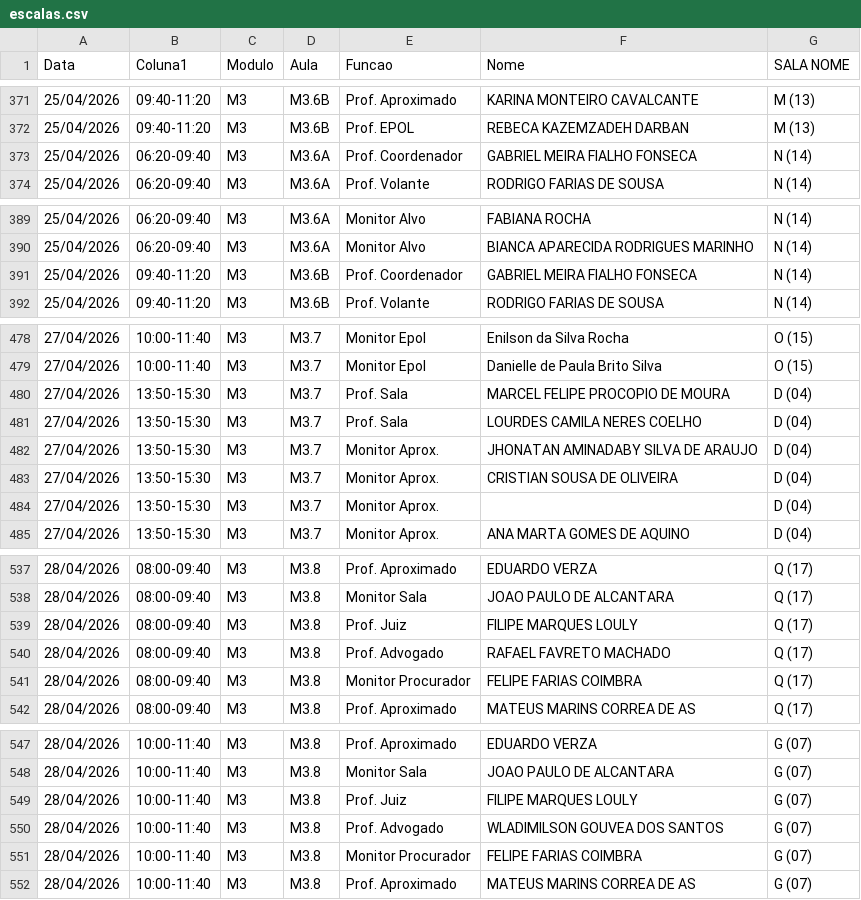
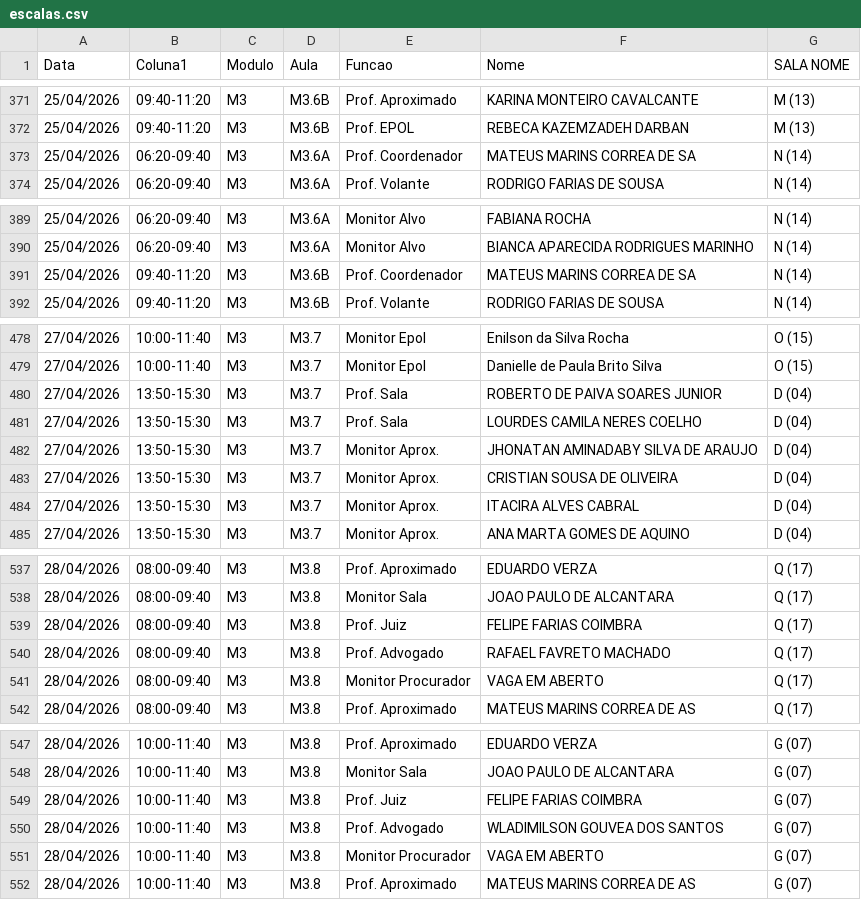
Before and after one commit to marcelmfpm-ai/painel-professores-2, a CSV file: escalas.csv, drawn as a sheet; only a part is shown, gaps mark what is left out; the diff covers the shown part only.

```diff
--- a/escalas.csv
+++ b/escalas.csv
@@ -372,3 +372,3 @@ Data;Coluna1;Modulo;Aula;Funcao;Nome;SALA NOME
 25/04/2026;09:40-11:20;M3;M3.6B;Prof. EPOL;REBECA KAZEMZADEH DARBAN;M (13)
-25/04/2026;06:20-09:40;M3;M3.6A;Prof. Coordenador;GABRIEL MEIRA FIALHO FONSECA;N (14)
+25/04/2026;06:20-09:40;M3;M3.6A;Prof. Coordenador;MATEUS MARINS CORREA DE SA;N (14)
 25/04/2026;06:20-09:40;M3;M3.6A;Prof. Volante;RODRIGO FARIAS DE SOUSA;N (14)
@@ -390,3 +390,3 @@ Data;Coluna1;Modulo;Aula;Funcao;Nome;SALA NOME
 25/04/2026;06:20-09:40;M3;M3.6A;Monitor Alvo;BIANCA APARECIDA RODRIGUES MARINHO;N (14)
-25/04/2026;09:40-11:20;M3;M3.6B;Prof. Coordenador;GABRIEL MEIRA FIALHO FONSECA;N (14)
+25/04/2026;09:40-11:20;M3;M3.6B;Prof. Coordenador;MATEUS MARINS CORREA DE SA;N (14)
 25/04/2026;09:40-11:20;M3;M3.6B;Prof. Volante;RODRIGO FARIAS DE SOUSA;N (14)
@@ -479,3 +479,3 @@ Data;Coluna1;Modulo;Aula;Funcao;Nome;SALA NOME
 27/04/2026;10:00-11:40;M3;M3.7;Monitor Epol;Danielle de Paula Brito Silva;O (15)
-27/04/2026;13:50-15:30;M3;M3.7;Prof. Sala;MARCEL FELIPE PROCOPIO DE MOURA;D (04)
+27/04/2026;13:50-15:30;M3;M3.7;Prof. Sala;ROBERTO DE PAIVA SOARES JUNIOR;D (04)
 27/04/2026;13:50-15:30;M3;M3.7;Prof. Sala;LOURDES CAMILA NERES COELHO;D (04)
@@ -483,3 +483,3 @@ Data;Coluna1;Modulo;Aula;Funcao;Nome;SALA NOME
 27/04/2026;13:50-15:30;M3;M3.7;Monitor Aprox.;CRISTIAN SOUSA DE OLIVEIRA;D (04)
-27/04/2026;13:50-15:30;M3;M3.7;Monitor Aprox.;;D (04)
+27/04/2026;13:50-15:30;M3;M3.7;Monitor Aprox.;ITACIRA ALVES CABRAL;D (04)
 27/04/2026;13:50-15:30;M3;M3.7;Monitor Aprox.;ANA MARTA GOMES DE AQUINO;D (04)
@@ -538,5 +538,5 @@ Data;Coluna1;Modulo;Aula;Funcao;Nome;SALA NOME
 28/04/2026;08:00-09:40;M3;M3.8;Monitor Sala;JOAO PAULO DE ALCANTARA;Q (17)
-28/04/2026;08:00-09:40;M3;M3.8;Prof. Juiz;FILIPE MARQUES LOULY;Q (17)
+28/04/2026;08:00-09:40;M3;M3.8;Prof. Juiz;FELIPE FARIAS COIMBRA;Q (17)
 28/04/2026;08:00-09:40;M3;M3.8;Prof. Advogado;RAFAEL FAVRETO MACHADO;Q (17)
-28/04/2026;08:00-09:40;M3;M3.8;Monitor Procurador;FELIPE FARIAS COIMBRA;Q (17)
+28/04/2026;08:00-09:40;M3;M3.8;Monitor Procurador;VAGA EM ABERTO;Q (17)
 28/04/2026;08:00-09:40;M3;M3.8;Prof. Aproximado;MATEUS MARINS CORREA DE AS;Q (17)
@@ -548,5 +548,5 @@ Data;Coluna1;Modulo;Aula;Funcao;Nome;SALA NOME
 28/04/2026;10:00-11:40;M3;M3.8;Monitor Sala;JOAO PAULO DE ALCANTARA;G (07)
-28/04/2026;10:00-11:40;M3;M3.8;Prof. Juiz;FILIPE MARQUES LOULY;G (07)
+28/04/2026;10:00-11:40;M3;M3.8;Prof. Juiz;FELIPE FARIAS COIMBRA;G (07)
 28/04/2026;10:00-11:40;M3;M3.8;Prof. Advogado;WLADIMILSON GOUVEA DOS SANTOS;G (07)
-28/04/2026;10:00-11:40;M3;M3.8;Monitor Procurador;FELIPE FARIAS COIMBRA;G (07)
+28/04/2026;10:00-11:40;M3;M3.8;Monitor Procurador;VAGA EM ABERTO;G (07)
 28/04/2026;10:00-11:40;M3;M3.8;Prof. Aproximado;MATEUS MARINS CORREA DE AS;G (07)
```
Also changed, not shown: 18 edited cells elsewhere in this file.
